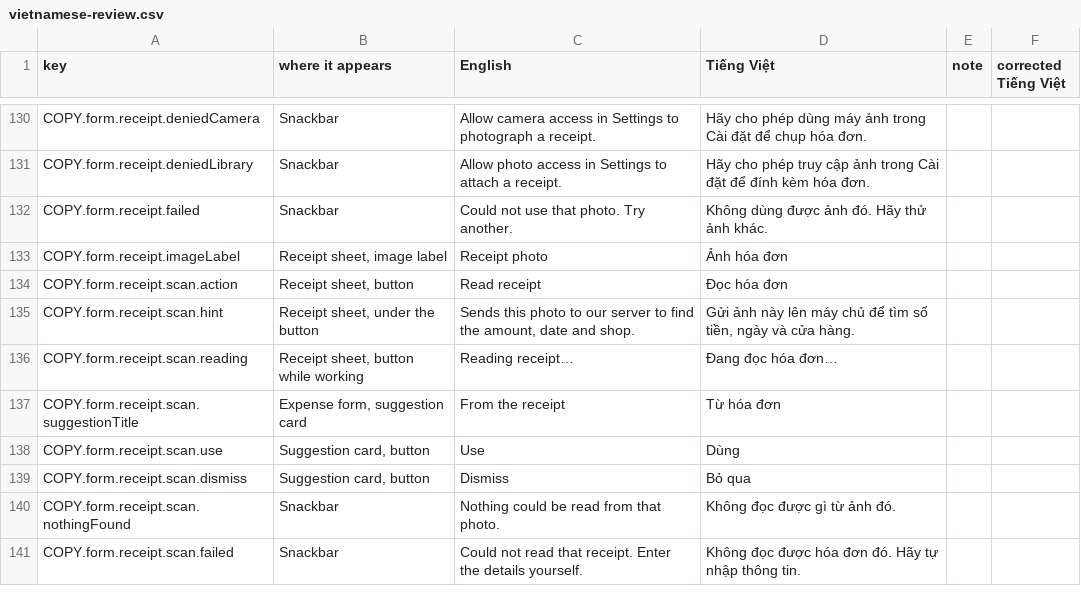
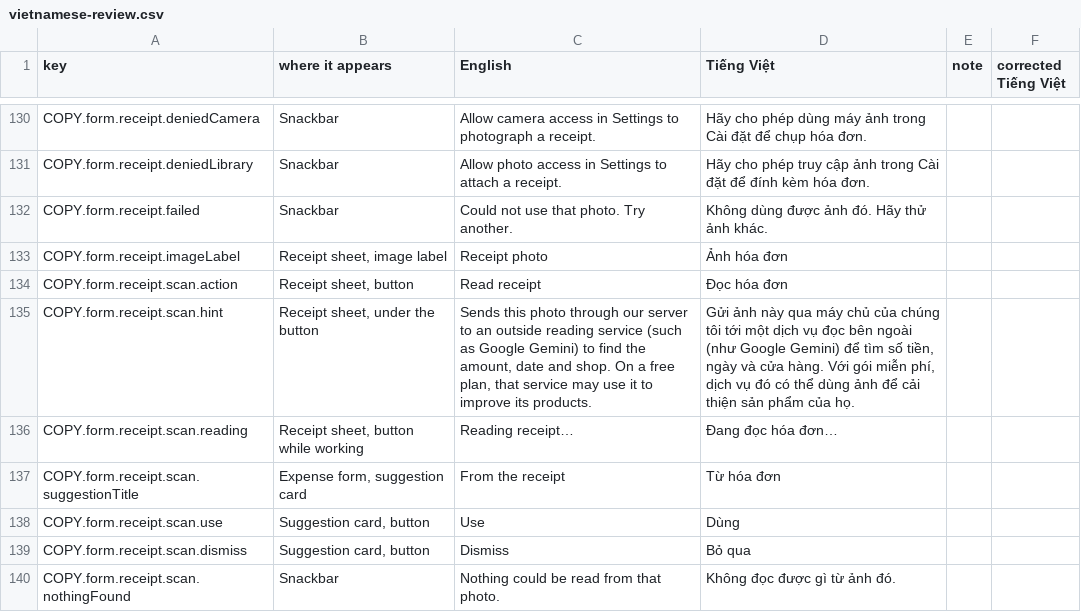
Before and after one commit to TonyVoo/finwisev2, a CSV file: docs/i18n/vietnamese-review.csv, drawn as a sheet; only a part is shown, gaps mark what is left out; the shorter side is filled out with more unchanged rows.

Commit message:
feat(mobile): the Read receipt hint names the outside service and the free-plan caveat; docs: release and checklist for Gemini

```diff
--- a/docs/i18n/vietnamese-review.csv
+++ b/docs/i18n/vietnamese-review.csv
@@ -134,3 +134,3 @@
 "COPY.form.receipt.scan.action","Receipt sheet, button","Read receipt","Đọc hóa đơn","",""
-"COPY.form.receipt.scan.hint","Receipt sheet, under the button","Sends this photo to our server to find the amount, date and shop.","Gửi ảnh này lên máy chủ để tìm số tiền, ngày và cửa hàng.","",""
+"COPY.form.receipt.scan.hint","Receipt sheet, under the button","Sends this photo through our server to an outside reading service (such as Google Gemini) to find the amount, date and shop. On a free plan, that service may use it to improve its products.","Gửi ảnh này qua máy chủ của chúng tôi tới một dịch vụ đọc bên ngoài (như Google Gemini) để tìm số tiền, ngày và cửa hàng. Với gói miễn phí, dịch vụ đó có thể dùng ảnh để cải thiện sản phẩm của họ.","",""
 "COPY.form.receipt.scan.reading","Receipt sheet, button while working","Reading receipt…","Đang đọc hóa đơn…","",""
```
Also changed, not shown: 5 other files.
